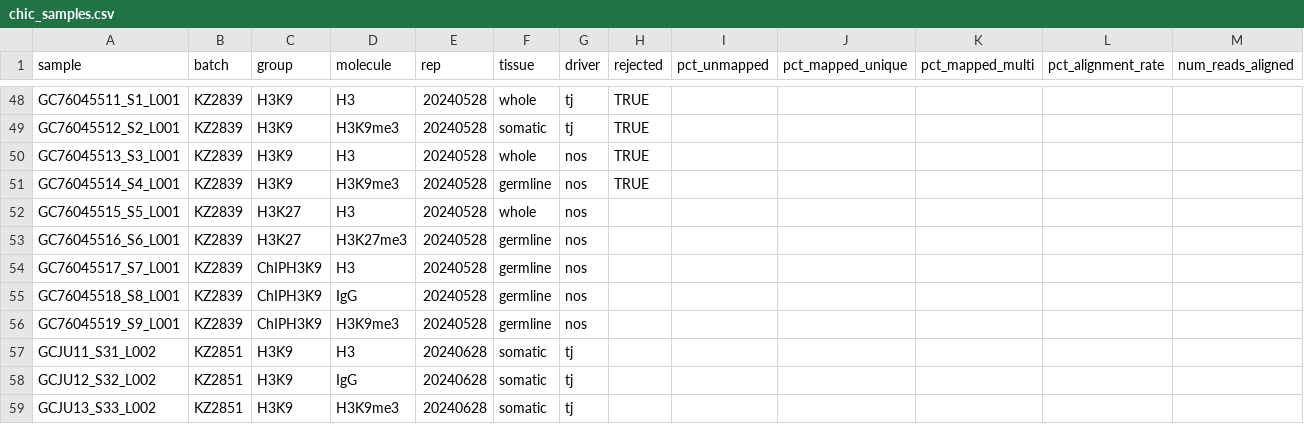
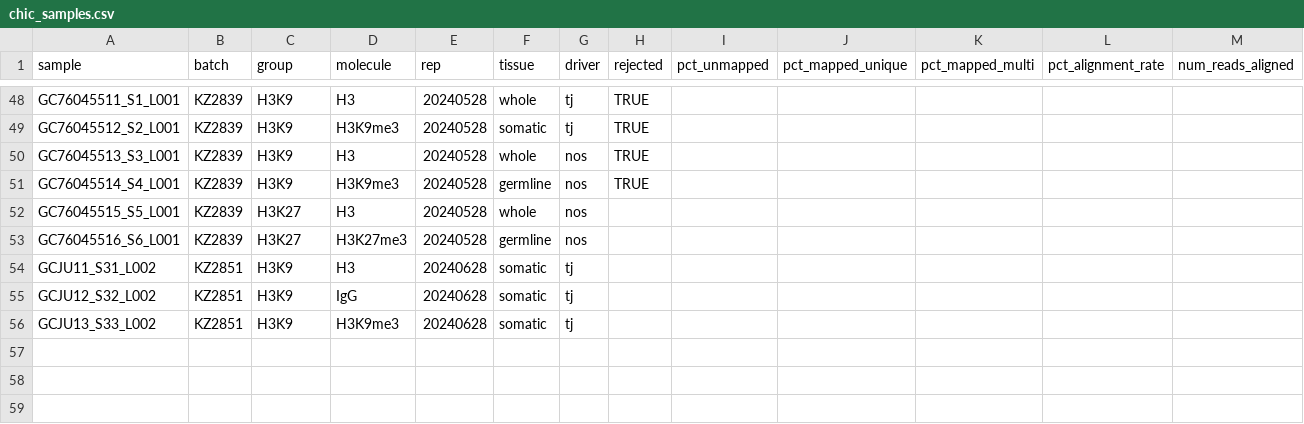
Before and after one commit to ringw/Upd-Germline-Genomics, a CSV file: chic/chic_samples.csv, drawn as a sheet; only a part is shown, gaps mark what is left out; rows hold the shown columns only; the diff names each change by its address in the sheet, - before the commit and + after, or states it on an @@ line.

Commit message:
Delete H3K9 ChIP nos experiment; not successful

```diff
--- a/chic/chic_samples.csv
+++ b/chic/chic_samples.csv
-row 54: GC76045517_S7_L001 | KZ2839 | ChIPH3K9 | H3 | 20240528 | germline | nos
-row 55: GC76045518_S8_L001 | KZ2839 | ChIPH3K9 | IgG | 20240528 | germline | nos
-row 56: GC76045519_S9_L001 | KZ2839 | ChIPH3K9 | H3K9me3 | 20240528 | germline | nos
```
